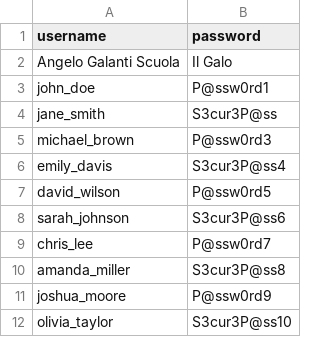
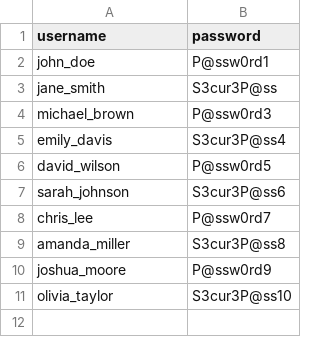
Before and after one commit to DiegoTorsani/Natale, a CSV file: credenziali_utente.csv, drawn as a sheet; the diff names each change by its address in the sheet, - before the commit and + after, or states it on an @@ line.

```diff
--- a/credenziali_utente.csv
+++ b/credenziali_utente.csv
-row 2: Angelo Galanti Scuola | Il Galo
```
Also changed, not shown: 1 other file.
